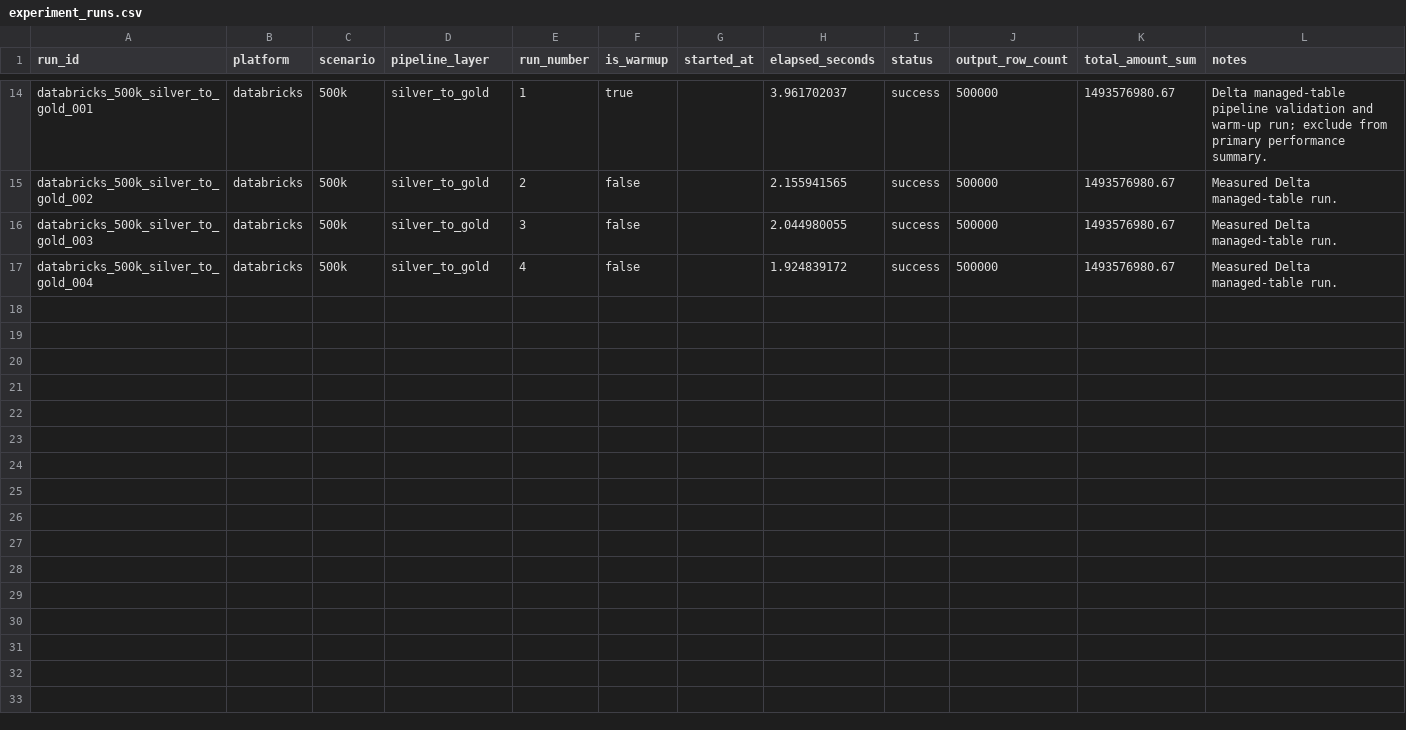
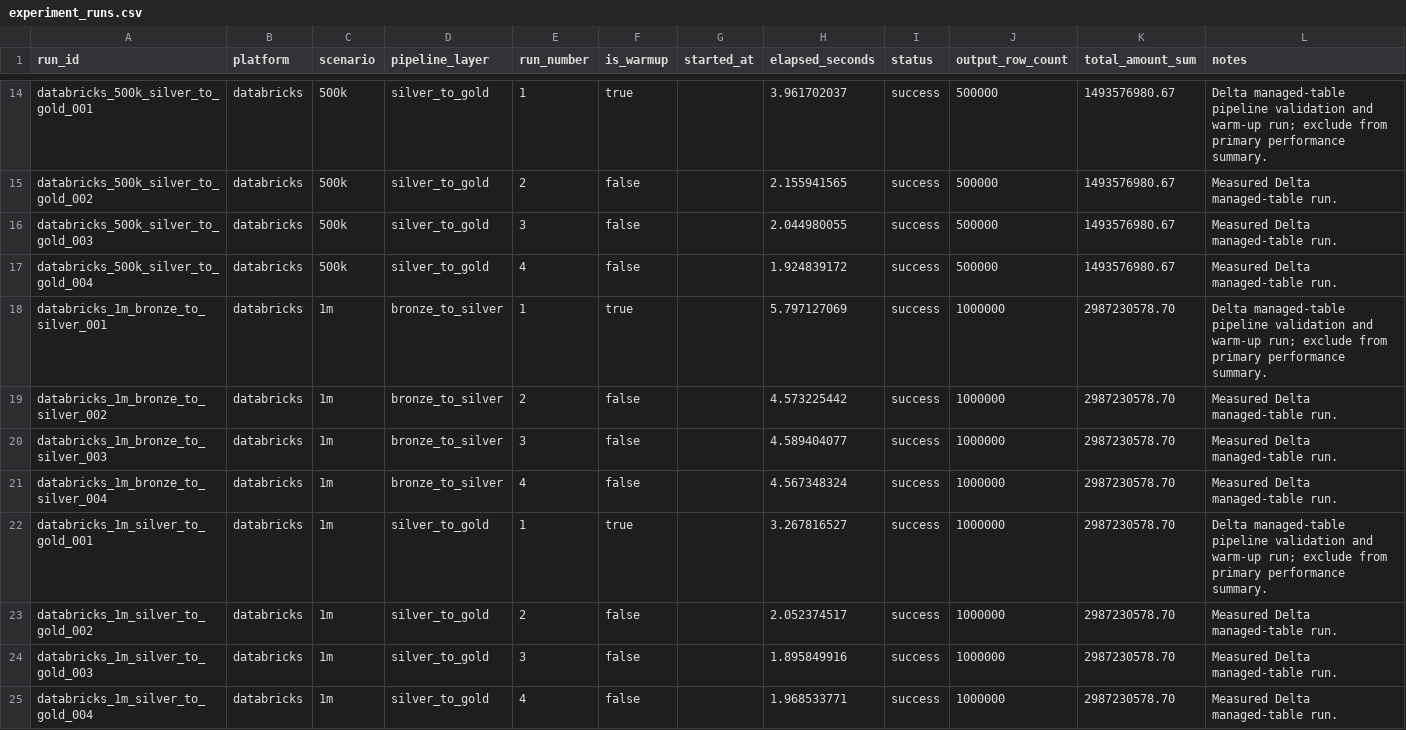
Before and after one commit to iago-furtado/pentaho-vs-databricks-etl, a CSV file: results/experiment_runs.csv, drawn as a sheet; only a part is shown, gaps mark what is left out; the diff names each change by its address in the sheet, - before the commit and + after, or states it on an @@ line.

Commit message:
Record Databricks 1m benchmark runs

```diff
--- a/results/experiment_runs.csv
+++ b/results/experiment_runs.csv
+row 18: databricks_1m_bronze_to_silver_001 | databricks | 1m | bronze_to_silver | 1 | true |  | 5.797127069 | success | 1000000 | 2987230578.70 | Delta managed-table pipeline validation and warm-up run; exclude from primary performance summary.
+row 19: databricks_1m_bronze_to_silver_002 | databricks | 1m | bronze_to_silver | 2 | false |  | 4.573225442 | success | 1000000 | 2987230578.70 | Measured Delta managed-table run.
+row 20: databricks_1m_bronze_to_silver_003 | databricks | 1m | bronze_to_silver | 3 | false |  | 4.589404077 | success | 1000000 | 2987230578.70 | Measured Delta managed-table run.
+row 21: databricks_1m_bronze_to_silver_004 | databricks | 1m | bronze_to_silver | 4 | false |  | 4.567348324 | success | 1000000 | 2987230578.70 | Measured Delta managed-table run.
+row 22: databricks_1m_silver_to_gold_001 | databricks | 1m | silver_to_gold | 1 | true |  | 3.267816527 | success | 1000000 | 2987230578.70 | Delta managed-table pipeline validation and warm-up run; exclude from primary performance summary.
+row 23: databricks_1m_silver_to_gold_002 | databricks | 1m | silver_to_gold | 2 | false |  | 2.052374517 | success | 1000000 | 2987230578.70 | Measured Delta managed-table run.
+row 24: databricks_1m_silver_to_gold_003 | databricks | 1m | silver_to_gold | 3 | false |  | 1.895849916 | success | 1000000 | 2987230578.70 | Measured Delta managed-table run.
+row 25: databricks_1m_silver_to_gold_004 | databricks | 1m | silver_to_gold | 4 | false |  | 1.968533771 | success | 1000000 | 2987230578.70 | Measured Delta managed-table run.
```
